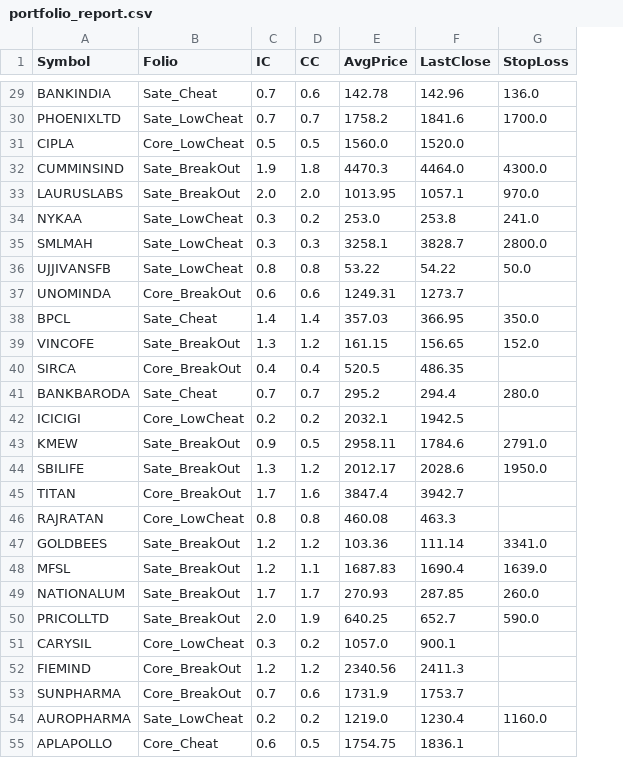
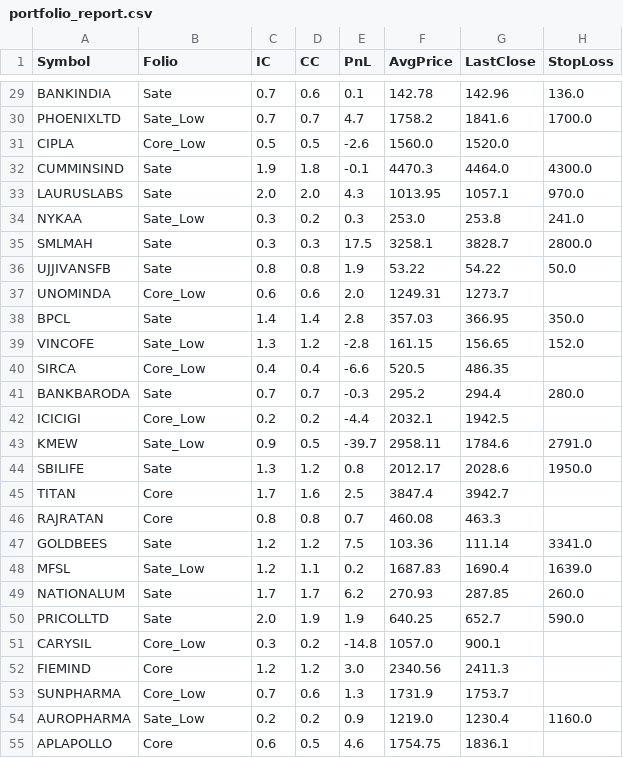
Before and after one commit to aypaninv/sector-analyze, a CSV file: output/portfolio/portfolio_report.csv, drawn as a sheet; only a part is shown, gaps mark what is left out; the diff covers the shown part only; the diff names each change by its address in the sheet, - before the commit and + after, or states it on an @@ line.

```diff
--- a/output/portfolio/portfolio_report.csv
+++ b/output/portfolio/portfolio_report.csv
+column E (PnL), rows 29-55: 0.1 | 4.7 | -2.6 | -0.1 | 4.3 | 0.3 | 17.5 | 1.9 | 2.0 | 2.8 | -2.8 | -6.6 | -0.3 | -4.4 | -39.7 | 0.8 | 2.5 | 0.7 | 7.5 | 0.2 | 6.2 | 1.9 | -14.8 | 3.0 | 1.3 | 0.9 | 4.6
-B29 (Folio): Sate_Cheat
+B29 (Folio): Sate
-B30 (Folio): Sate_LowCheat
+B30 (Folio): Sate_Low
-B31 (Folio): Core_LowCheat
+B31 (Folio): Core_Low
-B32:B33 (Folio): Sate_BreakOut
+B32:B33 (Folio): Sate
-B34 (Folio): Sate_LowCheat
+B34 (Folio): Sate_Low
-B35:B36 (Folio): Sate_LowCheat
+B35:B36 (Folio): Sate
-B37 (Folio): Core_BreakOut
+B37 (Folio): Core_Low
-B38 (Folio): Sate_Cheat
+B38 (Folio): Sate
-B39 (Folio): Sate_BreakOut
+B39 (Folio): Sate_Low
-B40 (Folio): Core_BreakOut
+B40 (Folio): Core_Low
-B41 (Folio): Sate_Cheat
+B41 (Folio): Sate
-B42 (Folio): Core_LowCheat
+B42 (Folio): Core_Low
-B43 (Folio): Sate_BreakOut
+B43 (Folio): Sate_Low
-B44 (Folio): Sate_BreakOut
+B44 (Folio): Sate
-B45 (Folio): Core_BreakOut
+B45 (Folio): Core
-B46 (Folio): Core_LowCheat
+B46 (Folio): Core
-B47 (Folio): Sate_BreakOut
+B47 (Folio): Sate
-B48 (Folio): Sate_BreakOut
+B48 (Folio): Sate_Low
-B49:B50 (Folio): Sate_BreakOut
+B49:B50 (Folio): Sate
-B51 (Folio): Core_LowCheat
+B51 (Folio): Core_Low
-B52 (Folio): Core_BreakOut
+B52 (Folio): Core
-B53 (Folio): Core_BreakOut
+B53 (Folio): Core_Low
-B54 (Folio): Sate_LowCheat
+B54 (Folio): Sate_Low
-B55 (Folio): Core_Cheat
+B55 (Folio): Core
```
Also changed, not shown: 70 edited cells elsewhere in this file, files/portfolio.csv, 1 other file.
